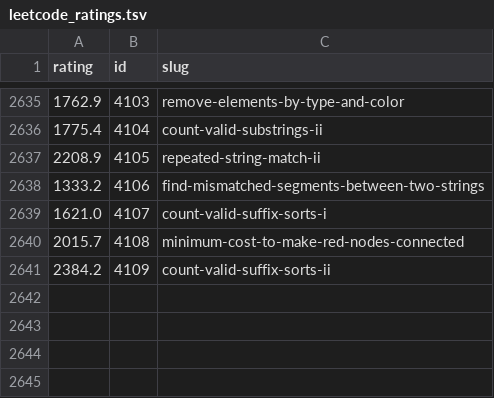
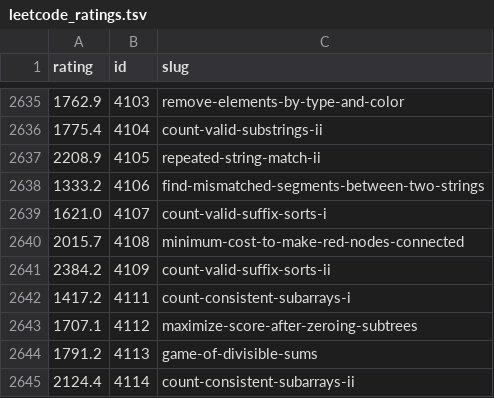
Before and after one commit to shyal/leetcode, a TSV file: data/leetcode_ratings.tsv, drawn as a sheet; only a part is shown, gaps mark what is left out.

```diff
--- a/data/leetcode_ratings.tsv
+++ b/data/leetcode_ratings.tsv
@@ -2641 +2641,5 @@ rating	id	slug
 2384.2	4109	count-valid-suffix-sorts-ii
+1417.2	4111	count-consistent-subarrays-i
+1707.1	4112	maximize-score-after-zeroing-subtrees
+1791.2	4113	game-of-divisible-sums
+2124.4	4114	count-consistent-subarrays-ii
```
Also changed, not shown: 5 other files.
